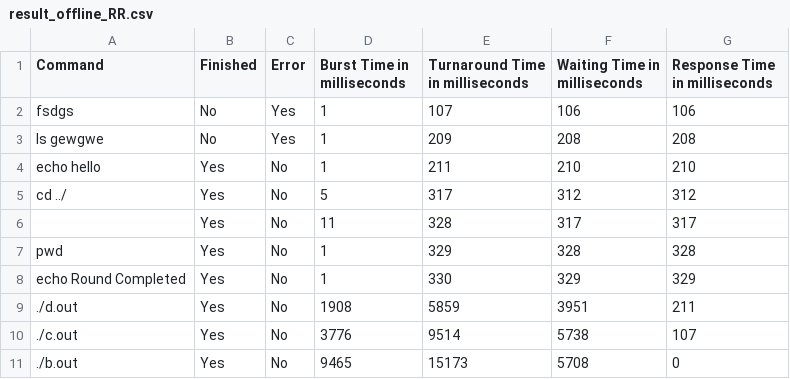
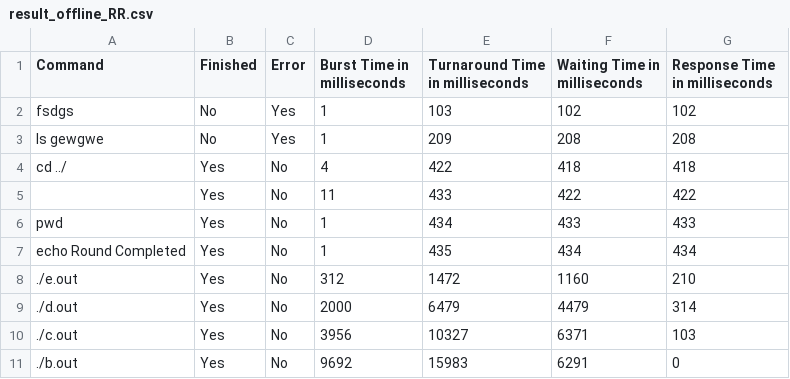
Before and after one commit to Shreyansh402/Scheduler, a CSV file: result_offline_RR.csv, drawn as a sheet.

```diff
--- a/result_offline_RR.csv
+++ b/result_offline_RR.csv
@@ -1,11 +1,11 @@
 Command,Finished,Error,Burst Time in milliseconds,Turnaround Time in milliseconds,Waiting Time in milliseconds,Response Time in milliseconds
-fsdgs,No,Yes,1,107,106,106
+fsdgs,No,Yes,1,103,102,102
 ls gewgwe,No,Yes,1,209,208,208
-echo hello,Yes,No,1,211,210,210
-cd ../,Yes,No,5,317,312,312
- ,Yes,No,11,328,317,317
-pwd,Yes,No,1,329,328,328
-echo Round Completed,Yes,No,1,330,329,329
-./d.out,Yes,No,1908,5859,3951,211
-./c.out,Yes,No,3776,9514,5738,107
-./b.out,Yes,No,9465,15173,5708,0
+cd ../,Yes,No,4,422,418,418
+ ,Yes,No,11,433,422,422
+pwd,Yes,No,1,434,433,433
+echo Round Completed,Yes,No,1,435,434,434
+./e.out,Yes,No,312,1472,1160,210
+./d.out,Yes,No,2000,6479,4479,314
+./c.out,Yes,No,3956,10327,6371,103
+./b.out,Yes,No,9692,15983,6291,0
```
Also changed, not shown: result_offline_FCFS.csv, result_offline_MLFQ.csv, 7 other files.
